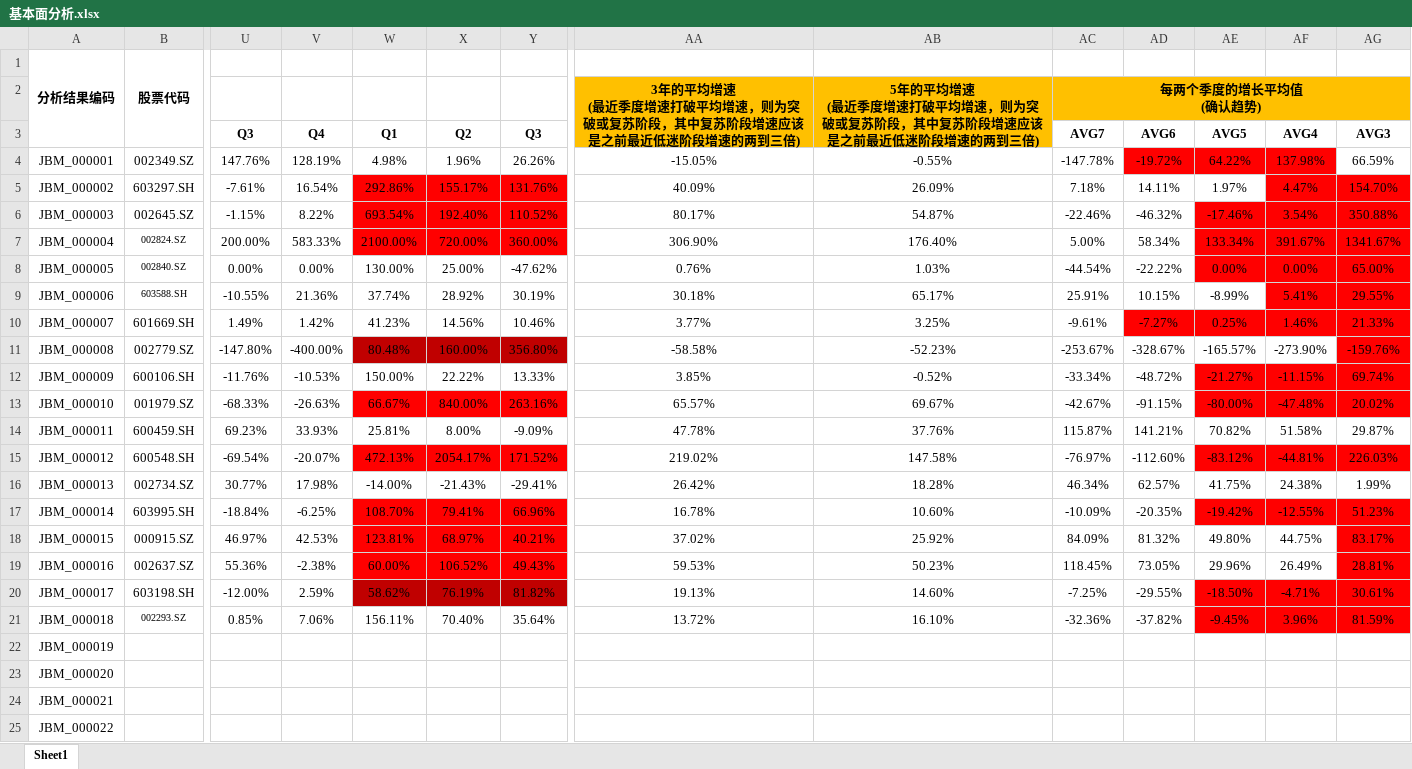
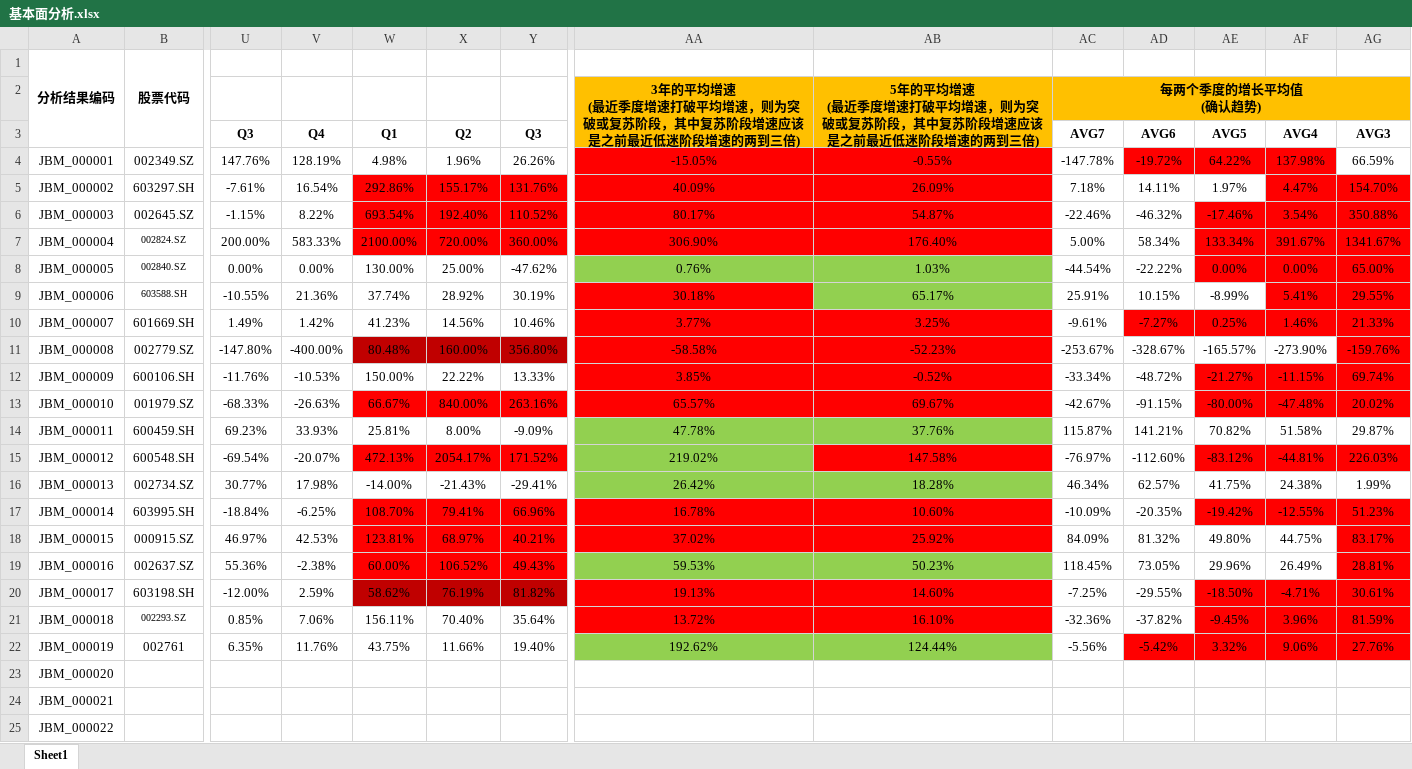
Before and after one commit to leaves-27/life, an Excel workbook: 我的创作/股票/技术投资/SEAP交易系统/交易分析与计划/2022-01/基本面分析.xlsx, sheet Sheet1, drawn as a sheet; only a part is shown, gaps mark what is left out; values as stored, in another font and other column widths than the file's, no borders; removed rows and columns are numbered as before the commit, all else as after; rows hold the shown columns only; the diff names each change by its address in the sheet, - before the commit and + after, or states it on an @@ line.

```diff
--- a/我的创作/股票/技术投资/SEAP交易系统/交易分析与计划/2022-01/基本面分析.xlsx (sheet Sheet1)
+++ b/我的创作/股票/技术投资/SEAP交易系统/交易分析与计划/2022-01/基本面分析.xlsx (sheet Sheet1)
-AA4:AB7 fill: none
+AA4:AB7 fill: #FF0000
-AA8:AB8 fill: none
+AA8:AB8 fill: #92D050
-AA9 fill: none
+AA9 fill: #FF0000
-AB9 fill: none
+AB9 fill: #92D050
-AA10:AB13 fill: none
+AA10:AB13 fill: #FF0000
-AA14:AB14 fill: none
+AA14:AB14 fill: #92D050
-AA15 fill: none
+AA15 fill: #92D050
-AB15 fill: none
+AB15 fill: #FF0000
-AA16:AB16 fill: none
+AA16:AB16 fill: #92D050
-AA17:AB18 fill: none
+AA17:AB18 fill: #FF0000
-AA19:AB19 fill: none
+AA19:AB19 fill: #92D050
-AA20:AB21 fill: none
+AA20:AB21 fill: #FF0000
-row 22: JBM_000019
+row 22: JBM_000019 | 002761 | 6.35% | 11.76% | 43.75% | 11.66% | 19.40% | 192.62% | 124.44% | -5.56% | -5.42% | 3.32% | 9.06% | 27.76%
```
Also changed, not shown: 1 other file.
